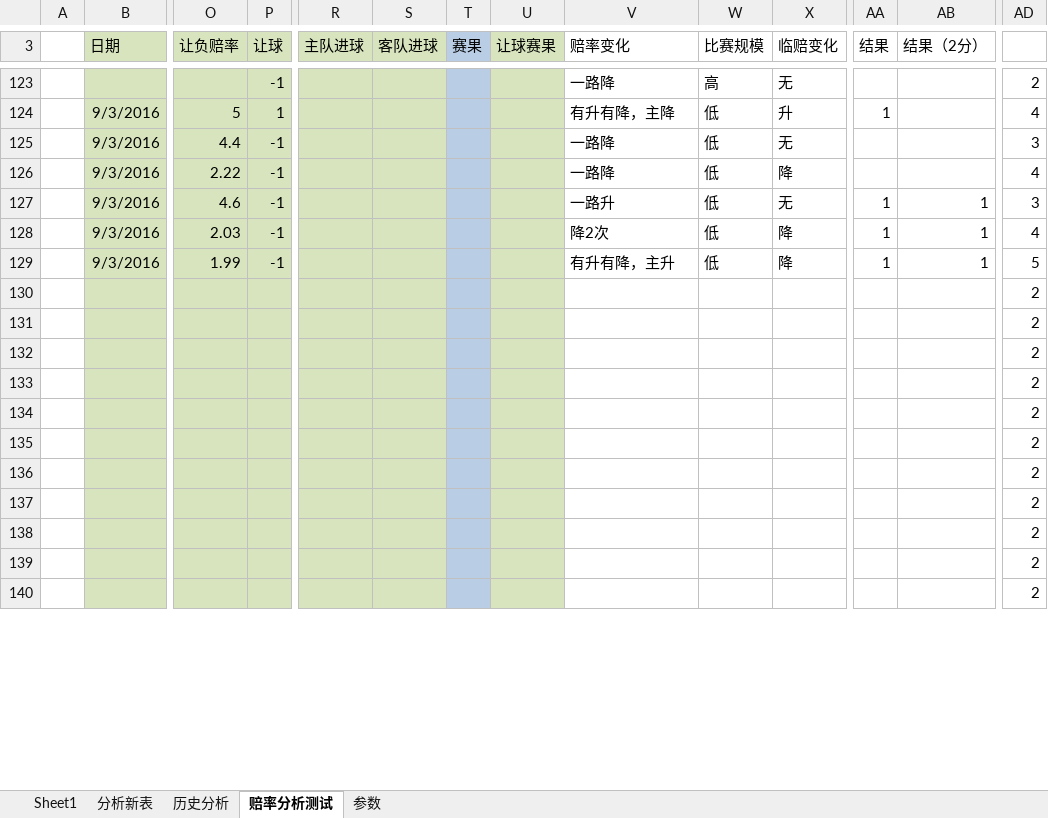
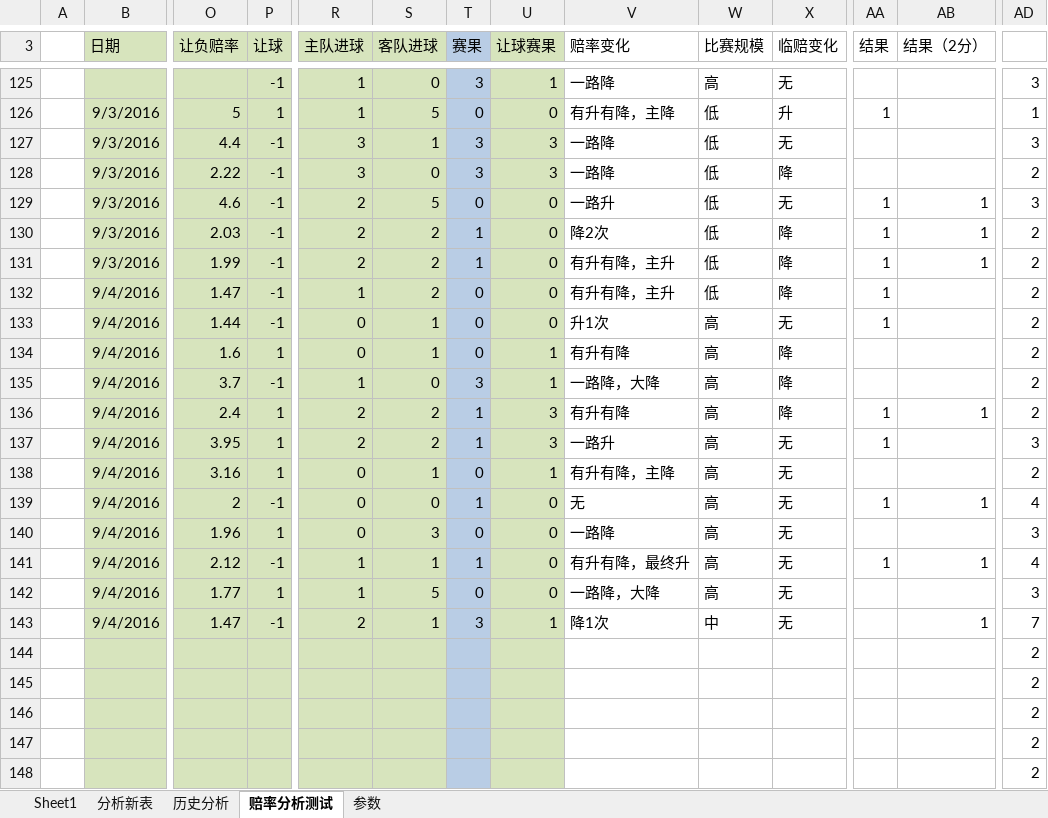
Before and after one commit to sephirothz87/Wtemplate, an Excel workbook: soccer/php/result/analyze/分析主表.xlsx, sheet 赔率分析测试, drawn as a sheet; only a part is shown, gaps mark what is left out; the shorter side is filled out with more unchanged rows; values as stored, in another font and other column widths than the file's, no borders; conditional formats not drawn; addresses are those after the commit; rows hold the shown columns only; the diff covers the shown part only; the diff names each change by its address in the sheet, - before the commit and + after, or states it on an @@ line.

```diff
--- a/soccer/php/result/analyze/分析主表.xlsx (sheet 赔率分析测试)
+++ b/soccer/php/result/analyze/分析主表.xlsx (sheet 赔率分析测试)
-R125:R126 (主队进球): (empty)
+R125:R126 (主队进球): 1
-S125 (客队进球): (empty)
+S125 (客队进球): 0
-T125 (赛果): (empty)
+T125 (赛果): 3
-U125 (让球赛果): (empty)
+U125 (让球赛果): 1
-AD125: 2
+AD125: 3
-S126 (客队进球): (empty)
+S126 (客队进球): 5
-T126 (赛果): (empty)
+T126 (赛果): 0
-U126 (让球赛果): (empty)
+U126 (让球赛果): 0
-AD126: 4
+AD126: 1
-R127:R128 (主队进球): (empty)
+R127:R128 (主队进球): 3
-S127 (客队进球): (empty)
+S127 (客队进球): 1
-T127:T128 (赛果): (empty)
+T127:T128 (赛果): 3
-U127:U128 (让球赛果): (empty)
+U127:U128 (让球赛果): 3
-S128 (客队进球): (empty)
+S128 (客队进球): 0
-AD128: 4
+AD128: 2
-R129:R131 (主队进球): (empty)
+R129:R131 (主队进球): 2
-S129 (客队进球): (empty)
+S129 (客队进球): 5
-T129 (赛果): (empty)
+T129 (赛果): 0
-U129:U131 (让球赛果): (empty)
+U129:U131 (让球赛果): 0
-S130:S131 (客队进球): (empty)
+S130:S131 (客队进球): 2
-T130:T131 (赛果): (empty)
+T130:T131 (赛果): 1
-AD130: 4
+AD130: 2
-AD131: 5
+AD131: 2
+row 132:  | 9/4/2016 | 1.47 | -1 | 1 | 2 | 0 | 0 | 有升有降，主升 | 低 | 降 | 1 |  | 2
+row 133:  | 9/4/2016 | 1.44 | -1 | 0 | 1 | 0 | 0 | 升1次 | 高 | 无 | 1 |  | 2
+row 134:  | 9/4/2016 | 1.6 | 1 | 0 | 1 | 0 | 1 | 有升有降 | 高 | 降 |  |  | 2
+row 135:  | 9/4/2016 | 3.7 | -1 | 1 | 0 | 3 | 1 | 一路降，大降 | 高 | 降 |  |  | 2
+row 136:  | 9/4/2016 | 2.4 | 1 | 2 | 2 | 1 | 3 | 有升有降 | 高 | 降 | 1 | 1 | 2
+row 137:  | 9/4/2016 | 3.95 | 1 | 2 | 2 | 1 | 3 | 一路升 | 高 | 无 | 1 |  | 3
+row 138:  | 9/4/2016 | 3.16 | 1 | 0 | 1 | 0 | 1 | 有升有降，主降 | 高 | 无 |  |  | 2
+row 139:  | 9/4/2016 | 2 | -1 | 0 | 0 | 1 | 0 | 无 | 高 | 无 | 1 | 1 | 4
+row 140:  | 9/4/2016 | 1.96 | 1 | 0 | 3 | 0 | 0 | 一路降 | 高 | 无 |  |  | 3
+row 141:  | 9/4/2016 | 2.12 | -1 | 1 | 1 | 1 | 0 | 有升有降，最终升 | 高 | 无 | 1 | 1 | 4
+row 142:  | 9/4/2016 | 1.77 | 1 | 1 | 5 | 0 | 0 | 一路降，大降 | 高 | 无 |  |  | 3
+row 143:  | 9/4/2016 | 1.47 | -1 | 2 | 1 | 3 | 1 | 降1次 | 中 | 无 |  | 1 | 7
```
Also changed, not shown: 5 added rows, 18 removed rows and 95 edited cells elsewhere in this sheet, sheet 分析新表, formulas that keep their value, hidden cells, 2 other files.
